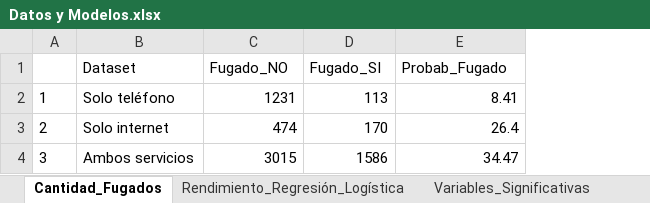
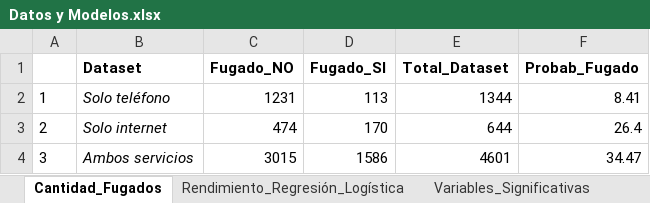
Before and after one commit to NestorPatricio/Diplomado_Big_Data_Data_Science, an Excel workbook: Ciencia de datos y sus aplicaciones/Proyectos/Proyecto 1/Datos y Modelos.xlsx, sheet Cantidad_Fugados, drawn as a sheet; values as stored, in another font and other column widths than the file's, no borders; charts and pictures not drawn; addresses are those after the commit; the diff names each change by its address in the sheet, - before the commit and + after, or states it on an @@ line.

```diff
--- a/Ciencia de datos y sus aplicaciones/Proyectos/Proyecto 1/Datos y Modelos.xlsx (sheet Cantidad_Fugados)
+++ b/Ciencia de datos y sus aplicaciones/Proyectos/Proyecto 1/Datos y Modelos.xlsx (sheet Cantidad_Fugados)
+column E (Total_Dataset), rows 2-4: 1344 | 644 | 4601
-B1:D1 bold: off
+B1:D1 bold: on
-F1 bold: off
+F1 bold: on
-B2:B4 italic: off
+B2:B4 italic: on
```
Also changed, not shown: sheet Dataset_Internet, sheet Dataset_Teléfono, sheet Rendimiento_Regresión_Logística, sheet Variables_Significativas, sheet Dataset_Ambos_Servicios, charts or pictures.
